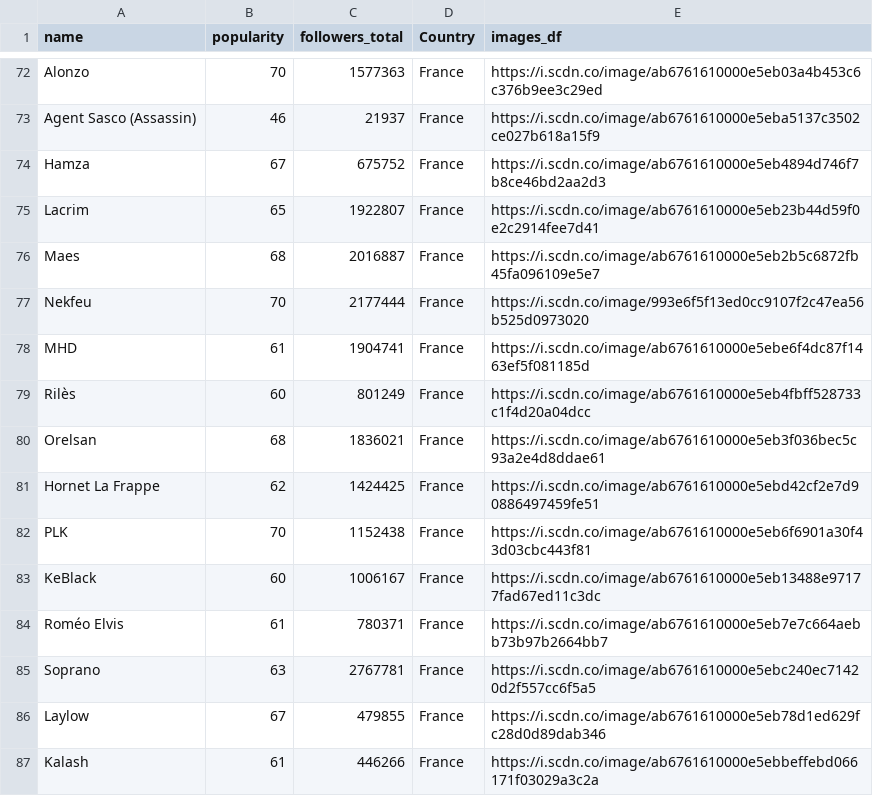
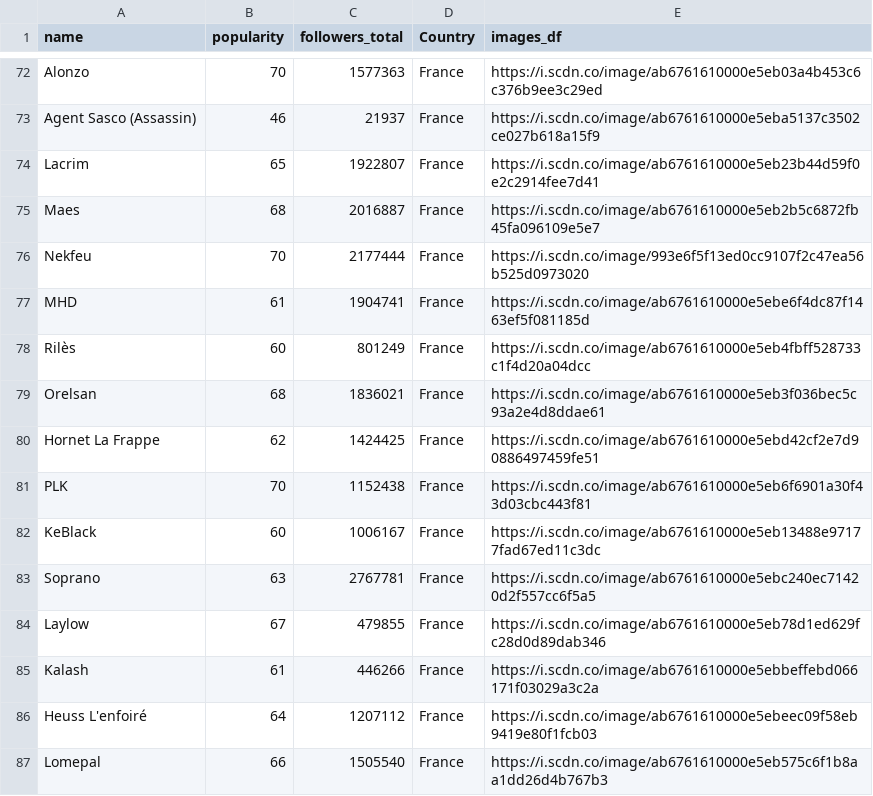
Before and after one commit to paulinebaudry/paulinebaudry.github.io, a CSV file: Rap/francophone_artists.csv, drawn as a sheet; only a part is shown, gaps mark what is left out; the shorter side is filled out with more unchanged rows; the diff names each change by its address in the sheet, - before the commit and + after, or states it on an @@ line.

```diff
--- a/Rap/francophone_artists.csv
+++ b/Rap/francophone_artists.csv
-row 74: Hamza | 67 | 675752 | France | https://i.scdn.co/image/ab6761610000e5eb4894d746f7b8ce46bd2aa2d3
-row 84: Roméo Elvis | 61 | 780371 | France | https://i.scdn.co/image/ab6761610000e5eb7e7c664aebb73b97b2664bb7
```
Also changed, not shown: 1 other file.
